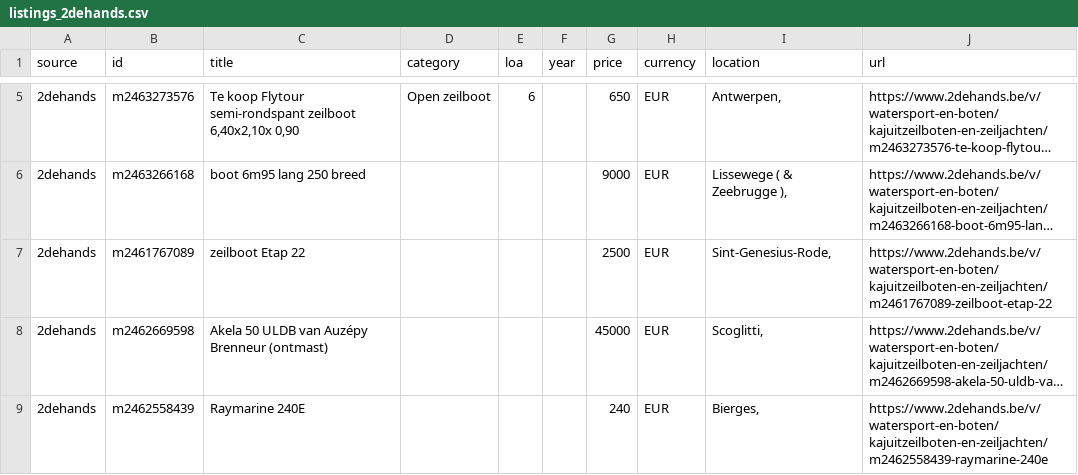
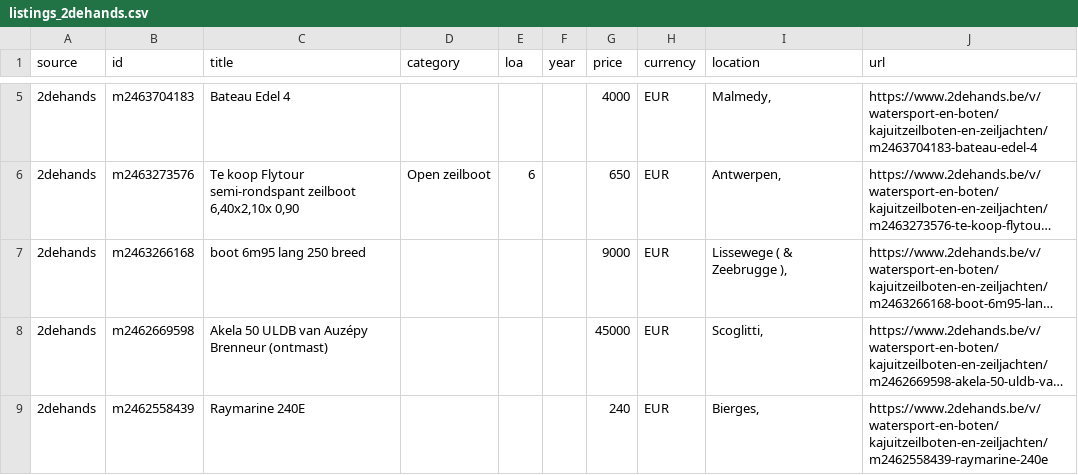
Before and after one commit to mcprins/boat-per-buck, a CSV file: data/listings_2dehands.csv, drawn as a sheet; only a part is shown, gaps mark what is left out; long unchanged cells end in …; removed rows and columns are numbered as before the commit, all else as after; the diff covers the shown part only; the diff names each change by its address in the sheet, - before the commit and + after, or states it on an @@ line.

```diff
--- a/data/listings_2dehands.csv
+++ b/data/listings_2dehands.csv
+row 5: 2dehands | m2463704183 | Bateau Edel 4 |  |  |  | 4000 | EUR | Malmedy, | https://www.2dehands.be/v/watersport-en-boten/kajuitzeilboten-en-zeiljachten/m2463704183-bateau-edel-4
-row 7: 2dehands | m2461767089 | zeilboot Etap 22 |  |  |  | 2500 | EUR | Sint-Genesius-Rode, | https://www.2dehands.be/v/watersport-en-boten/kajuitzeilboten-en-zeiljachten/m2461767089-zeilboot-etap-22
```
Also changed, not shown: 1 added row, 2 removed rows, 2 moved rows and 1 edited cell elsewhere in this file, data/listings_apolloduck.csv, data/listings_boat24.csv, 2 other files.
